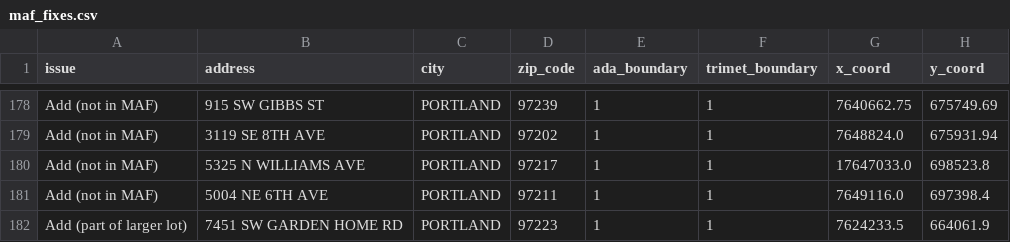
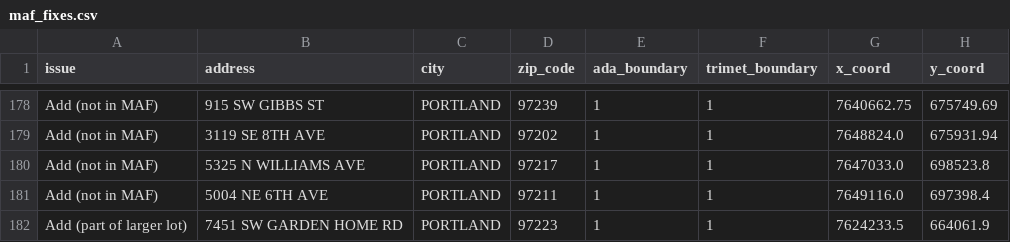
Before and after one commit to OpenTransitTools/loader, a CSV file: ott/loader/geocoder/data/maf_fixes.csv, drawn as a sheet; only a part is shown, gaps mark what is left out.

Commit message:
Update maf_fixes.csv
Fixed coordinate error for Line 180

```diff
--- a/ott/loader/geocoder/data/maf_fixes.csv
+++ b/ott/loader/geocoder/data/maf_fixes.csv
@@ -179,3 +179,3 @@ Add (not in MAF),915 SW GIBBS ST,PORTLAND,97239,1,1,7640662.75,675749.69
 Add (not in MAF),3119 SE 8TH AVE,PORTLAND,97202,1,1,7648824.0,675931.94
-Add (not in MAF),5325 N WILLIAMS AVE,PORTLAND,97217,1,1,17647033.0,698523.8
+Add (not in MAF),5325 N WILLIAMS AVE,PORTLAND,97217,1,1,7647033.0,698523.8
 Add (not in MAF),5004 NE 6TH AVE,PORTLAND,97211,1,1,7649116.0,697398.4
```
